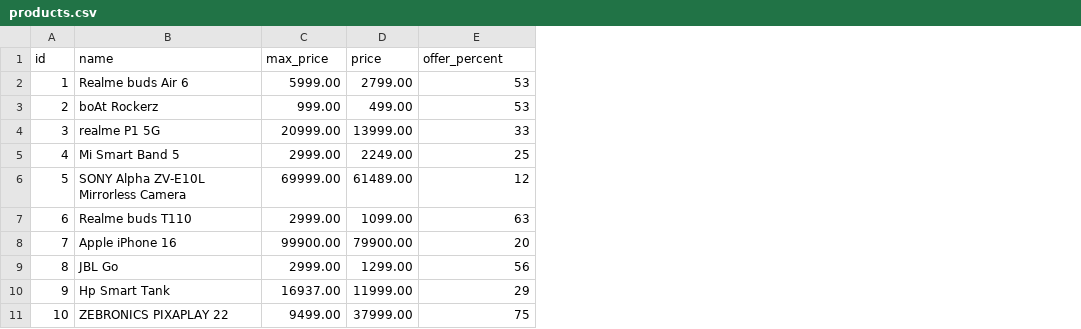
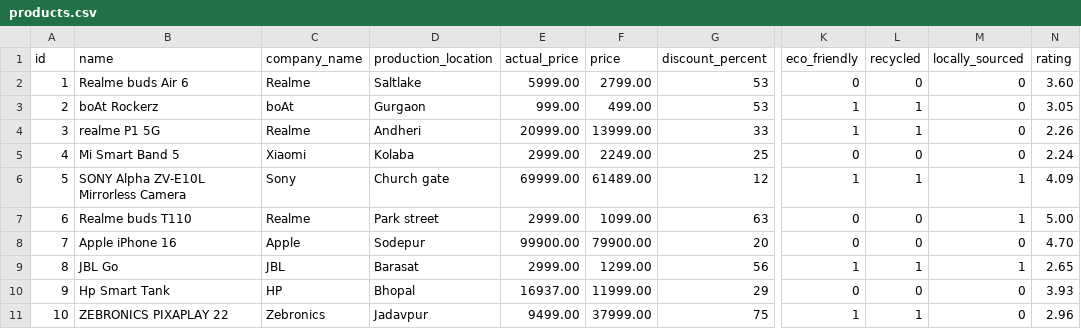
Before and after one commit to developer0311/vision_hack_2024, a CSV file: products.csv, drawn as a sheet; only a part is shown, gaps mark what is left out; addresses are those after the commit; the diff names each change by its address in the sheet, - before the commit and + after, or states it on an @@ line.

Commit message:
Update products.csv

```diff
--- a/products.csv
+++ b/products.csv
+column C (company_name), rows 2-11: Realme | boAt | Realme | Xiaomi | Sony | Realme | Apple | JBL | HP | Zebronics
+column D (production_location), rows 2-11: Saltlake | Gurgaon | Andheri | Kolaba | Church gate | Park street | Sodepur | Barasat | Bhopal | Jadavpur
+column K (eco_friendly), rows 2-11: 0 | 1 | 1 | 0 | 1 | 0 | 0 | 1 | 0 | 1
+column L (recycled), rows 2-11: 0 | 1 | 1 | 0 | 1 | 0 | 0 | 1 | 0 | 1
+column M (locally_sourced), rows 2-11: 0 | 0 | 0 | 0 | 1 | 1 | 0 | 1 | 0 | 0
+column N (rating), rows 2-11: 3.60 | 3.05 | 2.26 | 2.24 | 4.09 | 5.00 | 4.70 | 2.65 | 3.93 | 2.96
-E1: max_price
+E1: actual_price
-G1: offer_percent
+G1: discount_percent
```
